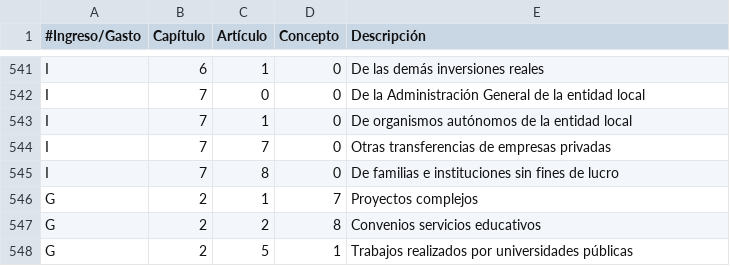
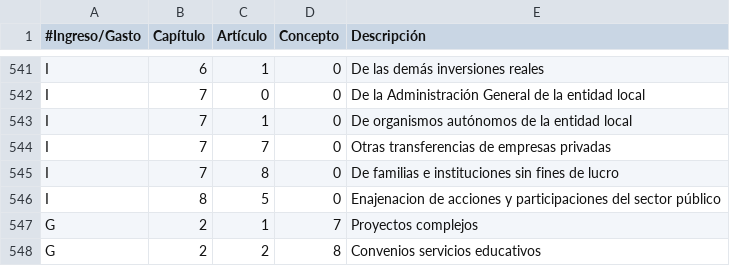
Before and after one commit to esebastian/presupuesto-madrid, a CSV file: data/es/clasificacion_economica.csv, drawn as a sheet; only a part is shown, gaps mark what is left out; the shorter side is filled out with more unchanged rows; the diff names each change by its address in the sheet, - before the commit and + after, or states it on an @@ line.

```diff
--- a/data/es/clasificacion_economica.csv
+++ b/data/es/clasificacion_economica.csv
+row 546: I | 8 | 5 | 0 | Enajenacion de acciones y participaciones del sector público
```
Also changed, not shown: data/es/areas_funcionales.csv, data/es/clasificacion_organica.csv, 3 other files.
